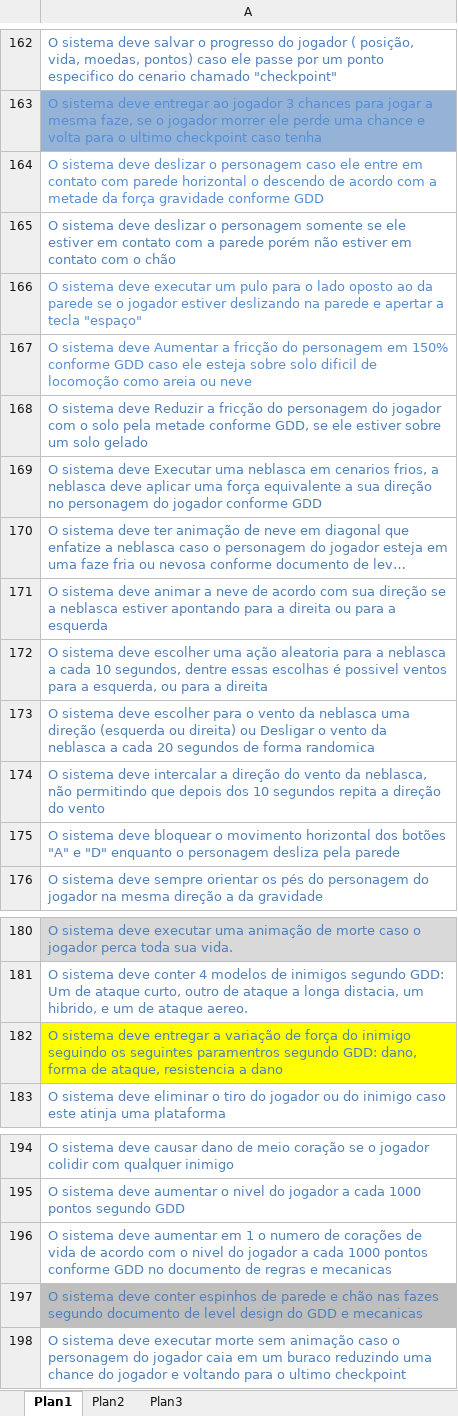
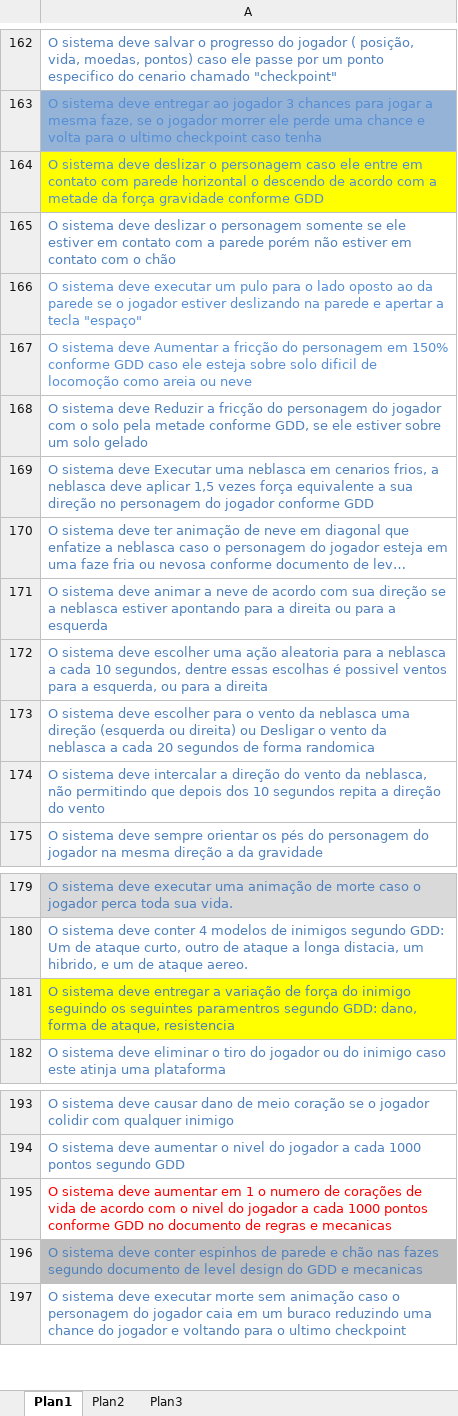
Before and after one commit to lucasmartiness/NinjaClanDevelopers, an Excel workbook: NinjaTheHappyHour/Documentos/Cópia de requisitosNinjaDefinitivo2 (1).xlsx, sheet Plan1, drawn as a sheet; only a part is shown, gaps mark what is left out; long unchanged cells end in …; values as stored, in another font and other column widths than the file's, no borders; removed rows and columns are numbered as before the commit, all else as after; the diff names each change by its address in the sheet, - before the commit and + after, or states it on an @@ line.

```diff
--- a/NinjaTheHappyHour/Documentos/Cópia de requisitosNinjaDefinitivo2 (1).xlsx (sheet Plan1)
+++ b/NinjaTheHappyHour/Documentos/Cópia de requisitosNinjaDefinitivo2 (1).xlsx (sheet Plan1)
-A164 fill: none
+A164 fill: #FFFF00
-A169: …deve aplicar uma força equivalente…
+A169: …deve aplicar 1,5 vezes força equivalente…
-row 175: O sistema deve bloquear o movimento horizontal dos botões "A" e "D" enquanto o personagem desliza pela parede
-A181: …ataque, resistencia a dano
+A181: …ataque, resistencia
-A195 text colour: #4F81BD
+A195 text colour: #FF0000
```
Also changed, not shown: 52 other files.
